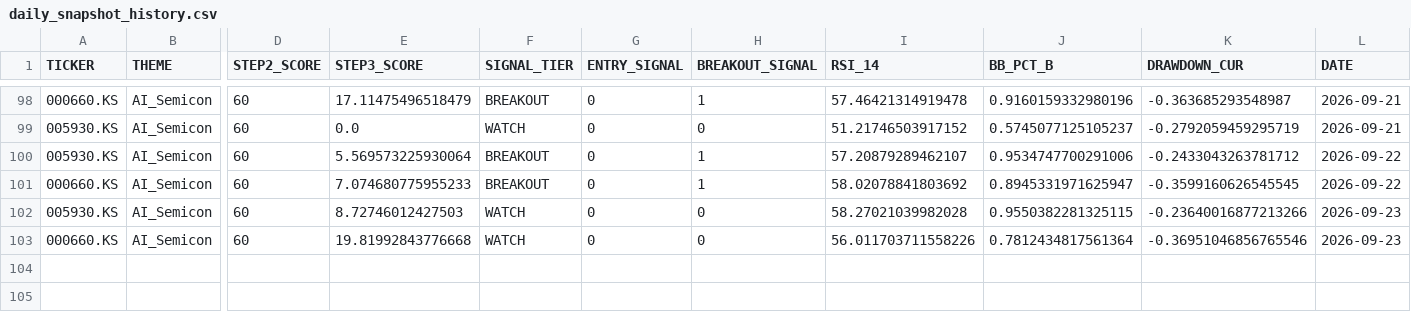
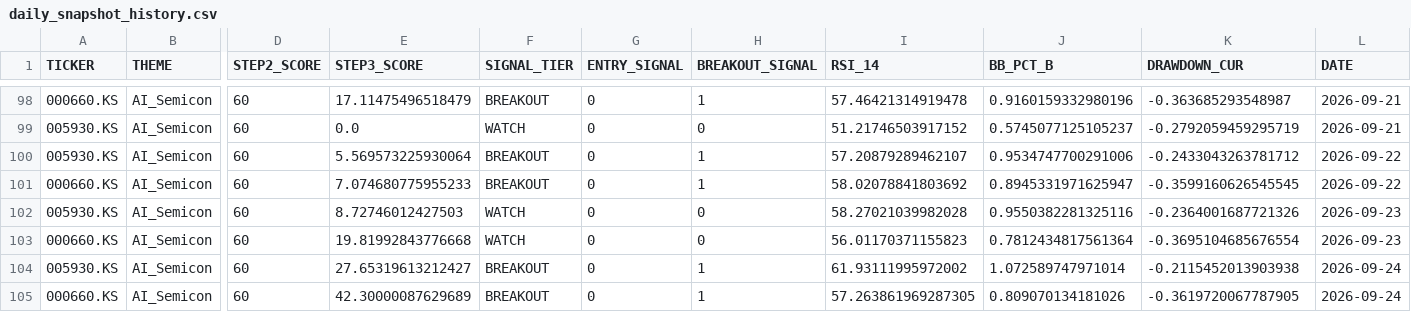
Before and after one commit to ONE-CASE/stock-entry-agent, a CSV file: output/daily_snapshot_history.csv, drawn as a sheet; only a part is shown, gaps mark what is left out; rows hold the shown columns only; the diff names each change by its address in the sheet, - before the commit and + after, or states it on an @@ line.

```diff
--- a/output/daily_snapshot_history.csv
+++ b/output/daily_snapshot_history.csv
-J102 (BB_PCT_B): 0.9550382281325115
+J102 (BB_PCT_B): 0.9550382281325116
-K102 (DRAWDOWN_CUR): -0.23640016877213266
+K102 (DRAWDOWN_CUR): -0.2364001687721326
-I103 (RSI_14): 56.011703711558226
+I103 (RSI_14): 56.01170371155823
-K103 (DRAWDOWN_CUR): -0.36951046856765546
+K103 (DRAWDOWN_CUR): -0.3695104685676554
+row 104: 005930.KS | AI_Semicon | 60 | 27.65319613212427 | BREAKOUT | 0 | 1 | 61.93111995972002 | 1.072589747971014 | -0.2115452013903938 | 2026-09-24
+row 105: 000660.KS | AI_Semicon | 60 | 42.30000087629689 | BREAKOUT | 0 | 1 | 57.263861969287305 | 0.809070134181026 | -0.3619720067787905 | 2026-09-24
```
Also changed, not shown: output/macro_panel.csv, 3 other files.
